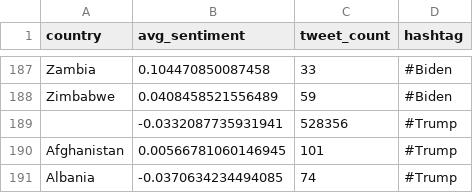
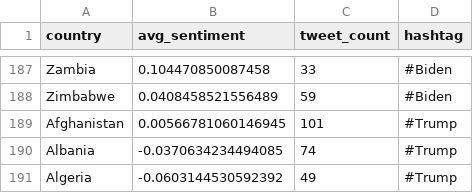
Before and after one commit to lhut0006/FIT3179-Critique, a CSV file: datasets/sentiment_country.csv, drawn as a sheet; only a part is shown, gaps mark what is left out; the shorter side is filled out with more unchanged rows.

Commit message:
Remove null values

```diff
--- a/datasets/sentiment_country.csv
+++ b/datasets/sentiment_country.csv
@@ -188,3 +188,2 @@
 "Zimbabwe",0.0408458521556489,59,"#Biden"
-"",-0.0332087735931941,528356,"#Trump"
 "Afghanistan",0.00566781060146945,101,"#Trump"
```
